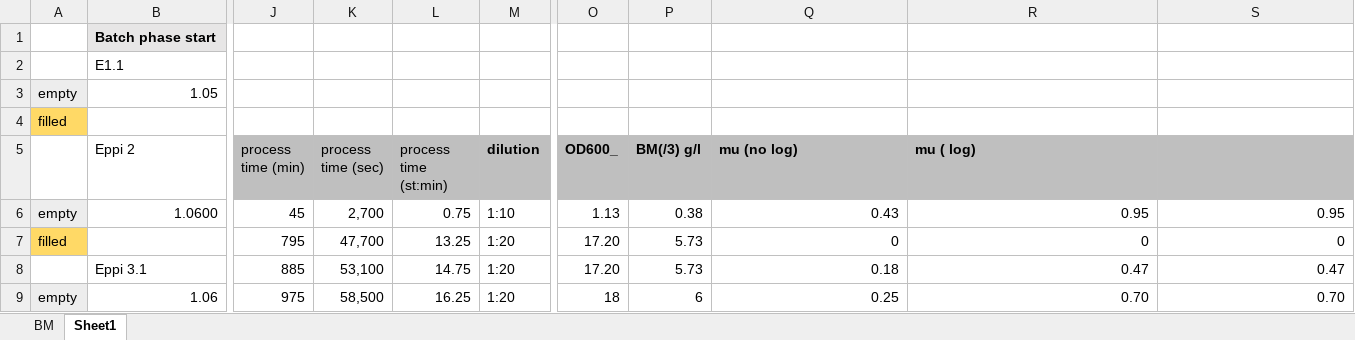
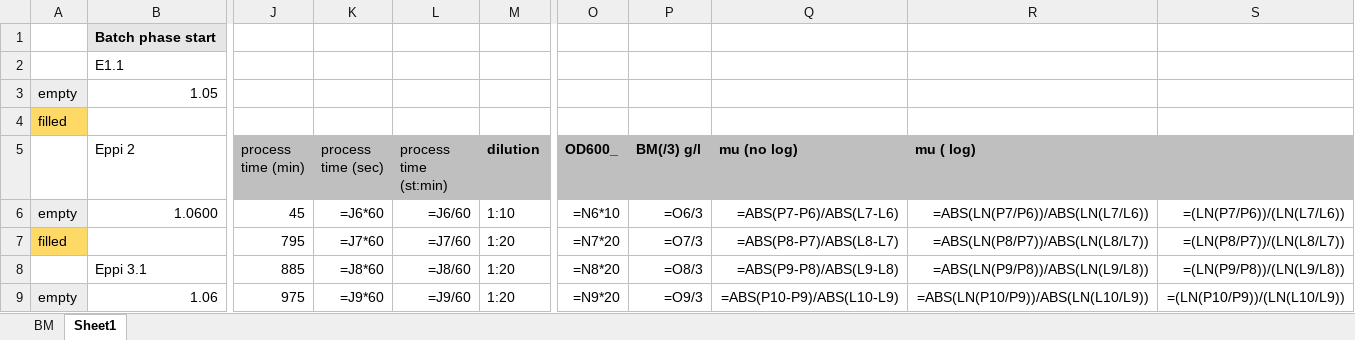
Before and after one commit to boripf/hybrid-model-corynebacterium, an Excel workbook: data/batch_no2/raw data/offline_data.xlsx, sheet Sheet1, drawn as a sheet; only a part is shown, gaps mark what is left out; values as stored, in another font and other column widths than the file's, no borders; formulas without a stored value are shown as written; the diff covers the shown part only; the diff names each change by its address in the sheet, - before the commit and + after, or states it on an @@ line.

```diff
--- a/data/batch_no2/raw data/offline_data.xlsx (sheet Sheet1)
+++ b/data/batch_no2/raw data/offline_data.xlsx (sheet Sheet1)
-K6 (process time (sec)): 2,700
+K6 (process time (sec)): =J6*60
-L6 (process time (st:min)): 0.75
+L6 (process time (st:min)): =J6/60
-O6 (OD600_): 1.13
+O6 (OD600_): =N6*10
-P6 (BM(/3) g/l): 0.38
+P6 (BM(/3) g/l): =O6/3
-Q6 (mu (no log)): 0.43
+Q6 (mu (no log)): =ABS(P7-P6)/ABS(L7-L6)
-R6 (mu ( log)): 0.95
+R6 (mu ( log)): =ABS(LN(P7/P6))/ABS(LN(L7/L6))
-S6: 0.95
+S6: =(LN(P7/P6))/(LN(L7/L6))
-K7 (process time (sec)): 47,700
+K7 (process time (sec)): =J7*60
-L7 (process time (st:min)): 13.25
+L7 (process time (st:min)): =J7/60
-O7 (OD600_): 17.20
+O7 (OD600_): =N7*20
-P7 (BM(/3) g/l): 5.73
+P7 (BM(/3) g/l): =O7/3
-Q7 (mu (no log)): 0
+Q7 (mu (no log)): =ABS(P8-P7)/ABS(L8-L7)
-R7 (mu ( log)): 0
+R7 (mu ( log)): =ABS(LN(P8/P7))/ABS(LN(L8/L7))
-S7: 0
+S7: =(LN(P8/P7))/(LN(L8/L7))
-K8 (process time (sec)): 53,100
+K8 (process time (sec)): =J8*60
-L8 (process time (st:min)): 14.75
+L8 (process time (st:min)): =J8/60
-O8 (OD600_): 17.20
+O8 (OD600_): =N8*20
-P8 (BM(/3) g/l): 5.73
+P8 (BM(/3) g/l): =O8/3
-Q8 (mu (no log)): 0.18
+Q8 (mu (no log)): =ABS(P9-P8)/ABS(L9-L8)
-R8 (mu ( log)): 0.47
+R8 (mu ( log)): =ABS(LN(P9/P8))/ABS(LN(L9/L8))
-S8: 0.47
+S8: =(LN(P9/P8))/(LN(L9/L8))
-K9 (process time (sec)): 58,500
+K9 (process time (sec)): =J9*60
-L9 (process time (st:min)): 16.25
+L9 (process time (st:min)): =J9/60
-O9 (OD600_): 18
+O9 (OD600_): =N9*20
-P9 (BM(/3) g/l): 6
+P9 (BM(/3) g/l): =O9/3
-Q9 (mu (no log)): 0.25
+Q9 (mu (no log)): =ABS(P10-P9)/ABS(L10-L9)
-R9 (mu ( log)): 0.70
+R9 (mu ( log)): =ABS(LN(P10/P9))/ABS(LN(L10/L9))
-S9: 0.70
+S9: =(LN(P10/P9))/(LN(L10/L9))
```
Also changed, not shown: 1 added row, 1 removed row and 60 edited cells elsewhere in this sheet, sheet BM, data/batch_no2/data_combined.xlsx, 8 other files.
